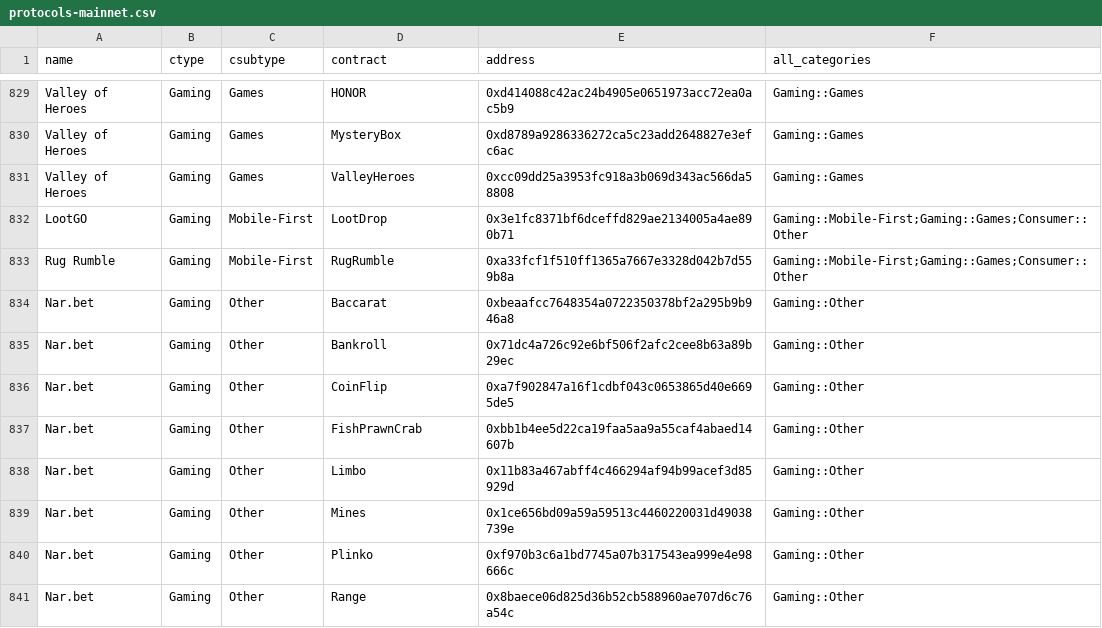
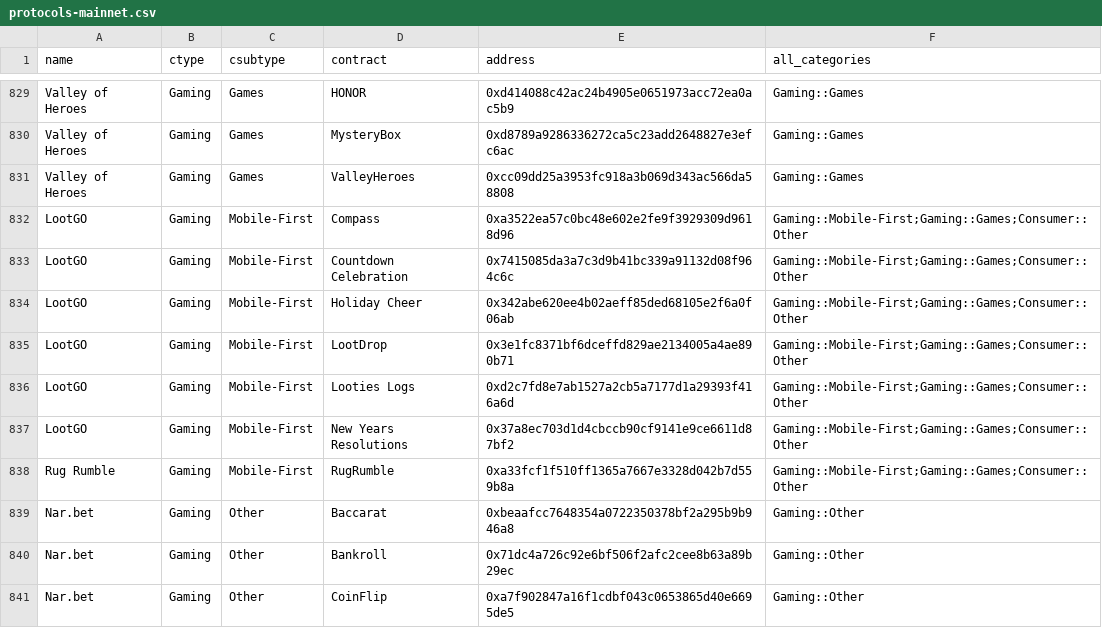
Before and after one commit to monad-crypto/protocols, a CSV file: protocols-mainnet.csv, drawn as a sheet; only a part is shown, gaps mark what is left out; the shorter side is filled out with more unchanged rows; the diff names each change by its address in the sheet, - before the commit and + after, or states it on an @@ line.

```diff
--- a/protocols-mainnet.csv
+++ b/protocols-mainnet.csv
+row 832: LootGO | Gaming | Mobile-First | Compass | 0xa3522ea57c0bc48e602e2fe9f3929309d9618d96 | Gaming::Mobile-First;Gaming::Games;Consumer::Other
+row 833: LootGO | Gaming | Mobile-First | Countdown Celebration | 0x7415085da3a7c3d9b41bc339a91132d08f964c6c | Gaming::Mobile-First;Gaming::Games;Consumer::Other
+row 834: LootGO | Gaming | Mobile-First | Holiday Cheer | 0x342abe620ee4b02aeff85ded68105e2f6a0f06ab | Gaming::Mobile-First;Gaming::Games;Consumer::Other
+row 836: LootGO | Gaming | Mobile-First | Looties Logs | 0xd2c7fd8e7ab1527a2cb5a7177d1a29393f416a6d | Gaming::Mobile-First;Gaming::Games;Consumer::Other
+row 837: LootGO | Gaming | Mobile-First | New Years Resolutions | 0x37a8ec703d1d4cbccb90cf9141e9ce6611d87bf2 | Gaming::Mobile-First;Gaming::Games;Consumer::Other
```
